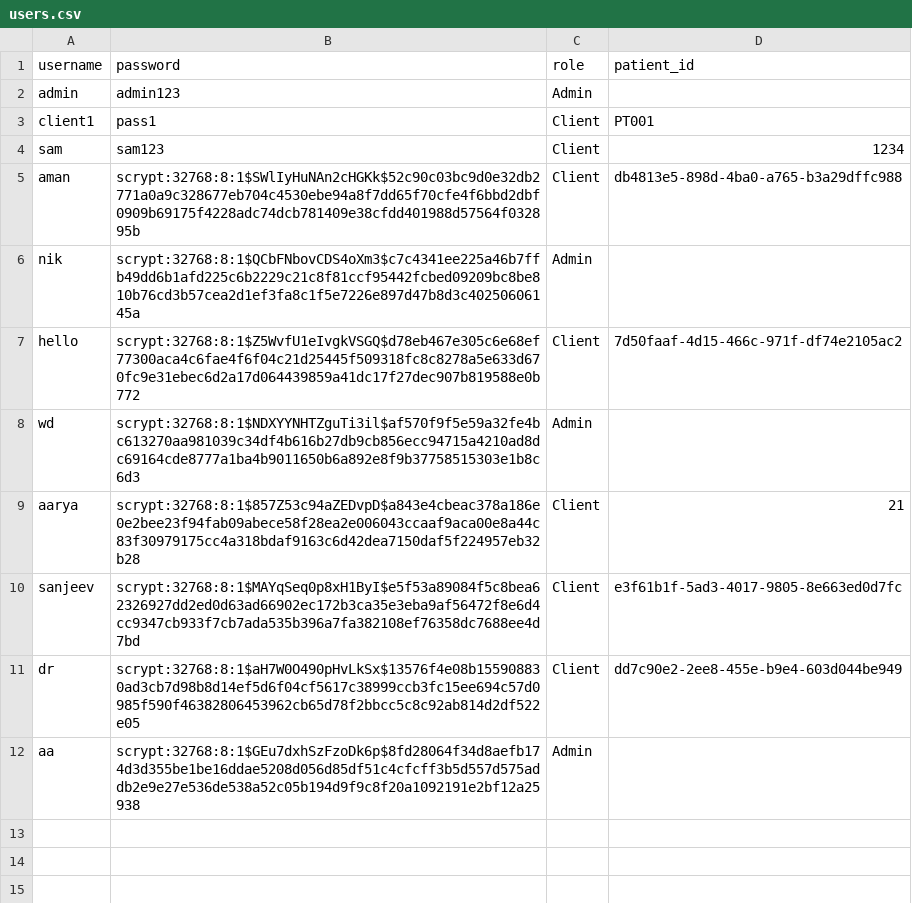
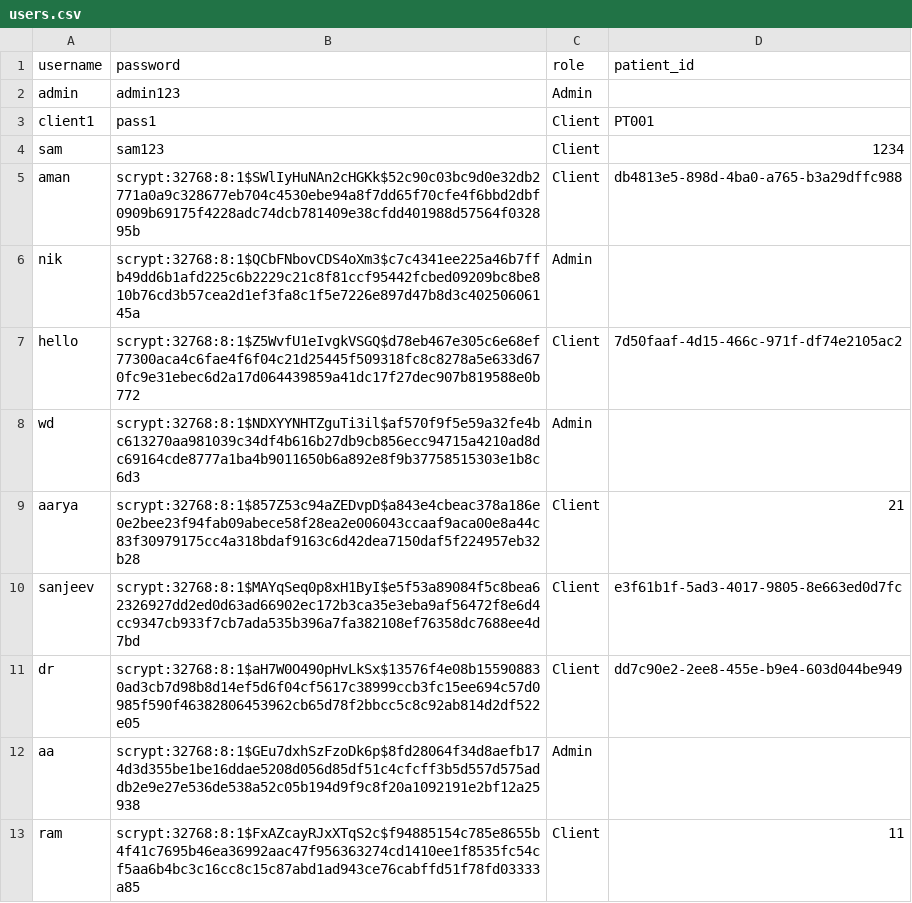
Before and after one commit to AmanPatne/vnit, a CSV file: users.csv, drawn as a sheet.

```diff
--- a/users.csv
+++ b/users.csv
@@ -12 +12,2 @@ dr,scrypt:32768:8:1$aH7W0O490pHvLkSx$13576f4e08b155908830ad3cb7d98b8d14ef5d6f04c
 aa,scrypt:32768:8:1$GEu7dxhSzFzoDk6p$8fd28064f34d8aefb174d3d355be1be16ddae5208d056d85df51c4cfcff3b5d557d575addb2e9e27e536de538a52c05b194d9f9c8f20a1092191e2bf12a25938,Admin,
+ram,scrypt:32768:8:1$FxAZcayRJxXTqS2c$f94885154c785e8655b4f41c7695b46ea36992aac47f956363274cd1410ee1f8535fc54cf5aa6b4bc3c16cc8c15c87abd1ad943ce76cabffd51f78fd03333a85,Client,11
```
Also changed, not shown: data/tbm_data.csv, 4 other files.
